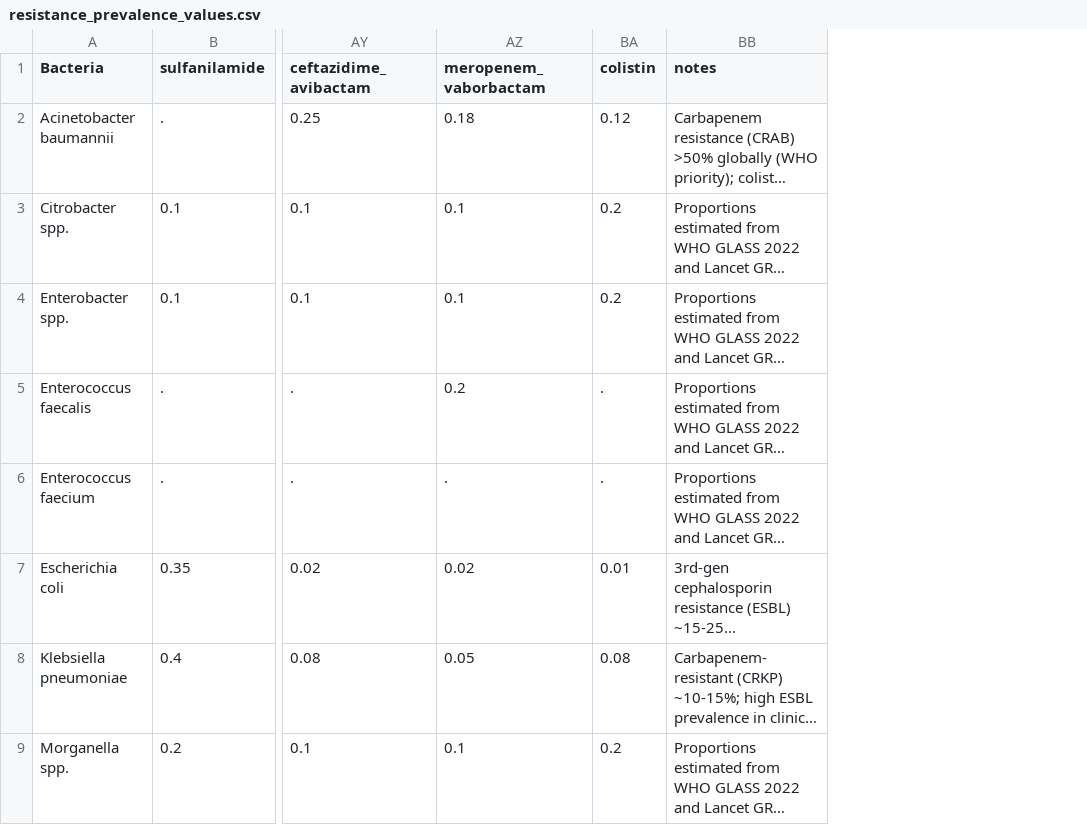
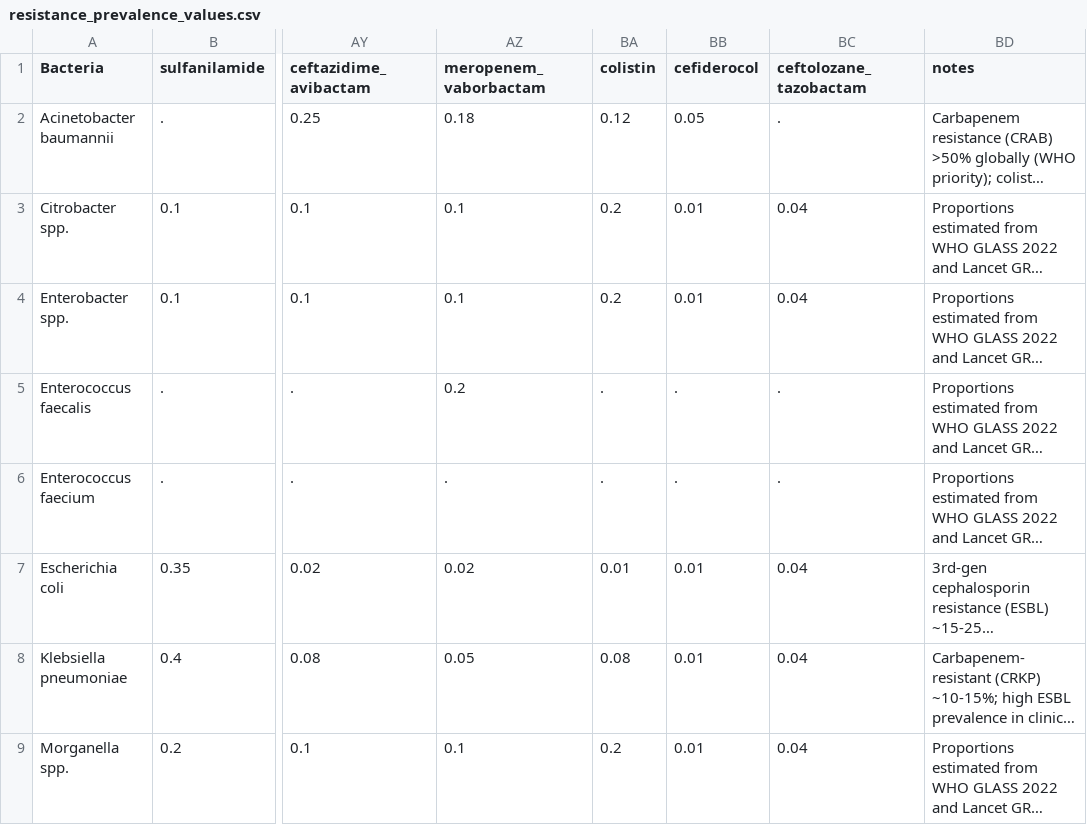
Before and after one commit to UCL/amr, a CSV file: data/resistance_prevalence_values.csv, drawn as a sheet; only a part is shown, gaps mark what is left out; long unchanged cells end in …; the diff names each change by its address in the sheet, - before the commit and + after, or states it on an @@ line.

```diff
--- a/data/resistance_prevalence_values.csv
+++ b/data/resistance_prevalence_values.csv
+column BB (cefiderocol), rows 2-9: 0.05 | 0.01 | 0.01 | . | . | 0.01 | 0.01 | 0.01
+column BC (ceftolozane_tazobactam), rows 2-9: . | 0.04 | 0.04 | . | . | 0.04 | 0.04 | 0.04
```
Also changed, not shown: data/microbiome_resistance_resident_values.csv, data/resistance_average_resistant_values.csv, 12 other files.
